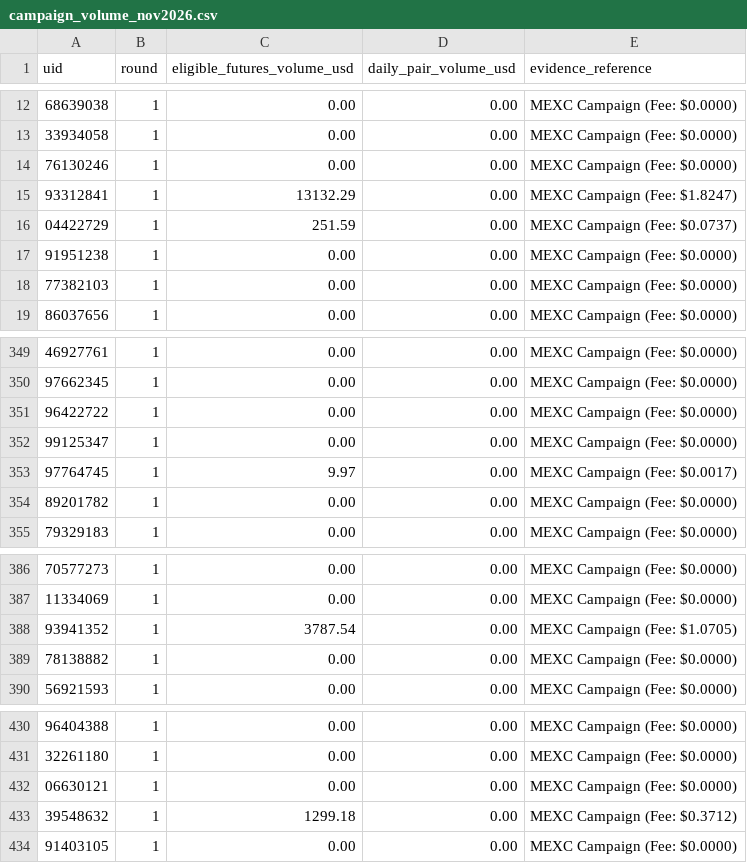
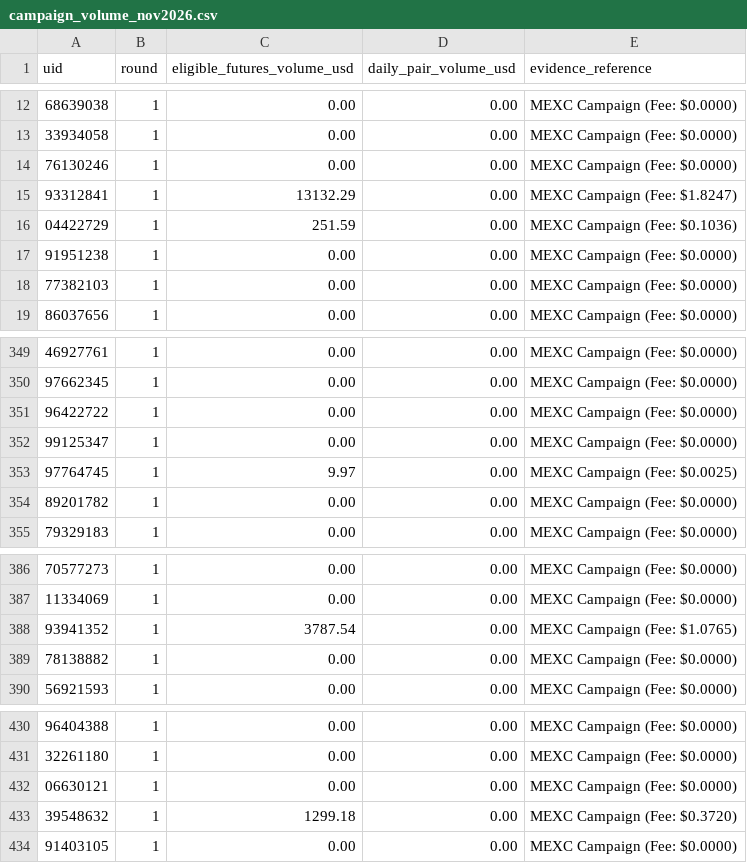
Before and after one commit to altiercenter-lab/Ticket_Studio_Export, a CSV file: campaign_volume_nov2026.csv, drawn as a sheet; only a part is shown, gaps mark what is left out.

```diff
--- a/campaign_volume_nov2026.csv
+++ b/campaign_volume_nov2026.csv
@@ -15,3 +15,3 @@ uid,round,eligible_futures_volume_usd,daily_pair_volume_usd,evidence_reference
 93312841,1,13132.29,0.00,MEXC Campaign (Fee: $1.8247)
-04422729,1,251.59,0.00,MEXC Campaign (Fee: $0.0737)
+04422729,1,251.59,0.00,MEXC Campaign (Fee: $0.1036)
 91951238,1,0.00,0.00,MEXC Campaign (Fee: $0.0000)
@@ -352,3 +352,3 @@ uid,round,eligible_futures_volume_usd,daily_pair_volume_usd,evidence_reference
 99125347,1,0.00,0.00,MEXC Campaign (Fee: $0.0000)
-97764745,1,9.97,0.00,MEXC Campaign (Fee: $0.0017)
+97764745,1,9.97,0.00,MEXC Campaign (Fee: $0.0025)
 89201782,1,0.00,0.00,MEXC Campaign (Fee: $0.0000)
@@ -387,3 +387,3 @@ uid,round,eligible_futures_volume_usd,daily_pair_volume_usd,evidence_reference
 11334069,1,0.00,0.00,MEXC Campaign (Fee: $0.0000)
-93941352,1,3787.54,0.00,MEXC Campaign (Fee: $1.0705)
+93941352,1,3787.54,0.00,MEXC Campaign (Fee: $1.0765)
 78138882,1,0.00,0.00,MEXC Campaign (Fee: $0.0000)
@@ -432,3 +432,3 @@ uid,round,eligible_futures_volume_usd,daily_pair_volume_usd,evidence_reference
 06630121,1,0.00,0.00,MEXC Campaign (Fee: $0.0000)
-39548632,1,1299.18,0.00,MEXC Campaign (Fee: $0.3712)
+39548632,1,1299.18,0.00,MEXC Campaign (Fee: $0.3720)
 91403105,1,0.00,0.00,MEXC Campaign (Fee: $0.0000)
```
Also changed, not shown: all_time_volume.csv, volume_comparison_dual.csv, 1 other file.
